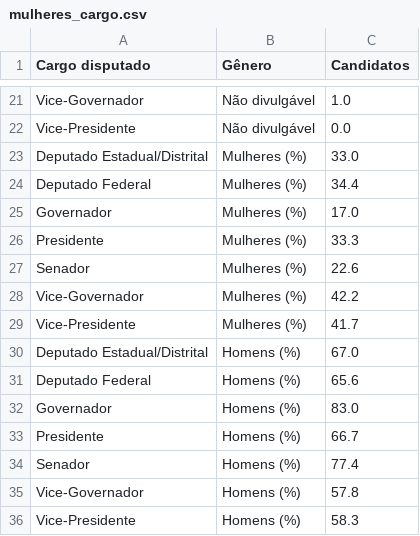
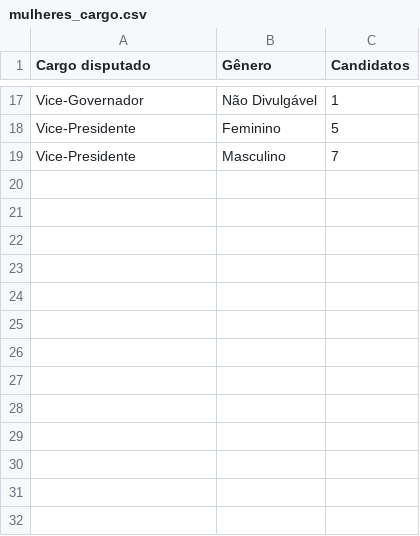
Before and after one commit to rafagarc/eleicoes_2022, a CSV file: mulheres_cargo.csv, drawn as a sheet; only a part is shown, gaps mark what is left out; removed rows and columns are numbered as before the commit, all else as after; the diff covers the shown part only; the diff names each change by its address in the sheet, - before the commit and + after, or states it on an @@ line.

Commit message:
Add files via upload

```diff
--- a/mulheres_cargo.csv
+++ b/mulheres_cargo.csv
-B17 (Gênero): Não divulgável
+B17 (Gênero): Não Divulgável
-C17 (Candidatos): 1.0
+C17 (Candidatos): 1
-B18 (Gênero): Não divulgável
+B18 (Gênero): Feminino
-C18 (Candidatos): 0.0
+C18 (Candidatos): 5
-row 23: Deputado Estadual/Distrital | Mulheres (%) | 33.0
-row 24: Deputado Federal | Mulheres (%) | 34.4
-row 25: Governador | Mulheres (%) | 17.0
-row 26: Presidente | Mulheres (%) | 33.3
-row 27: Senador | Mulheres (%) | 22.6
-row 28: Vice-Governador | Mulheres (%) | 42.2
-B19 (Gênero): Mulheres (%)
+B19 (Gênero): Masculino
-C19 (Candidatos): 41.7
+C19 (Candidatos): 7
-row 30: Deputado Estadual/Distrital | Homens (%) | 67.0
-row 31: Deputado Federal | Homens (%) | 65.6
-row 32: Governador | Homens (%) | 83.0
-row 33: Presidente | Homens (%) | 66.7
-row 34: Senador | Homens (%) | 77.4
-row 35: Vice-Governador | Homens (%) | 57.8
-row 36: Vice-Presidente | Homens (%) | 58.3
```
Also changed, not shown: 9 added rows, 13 removed rows and 12 edited cells elsewhere in this file.
